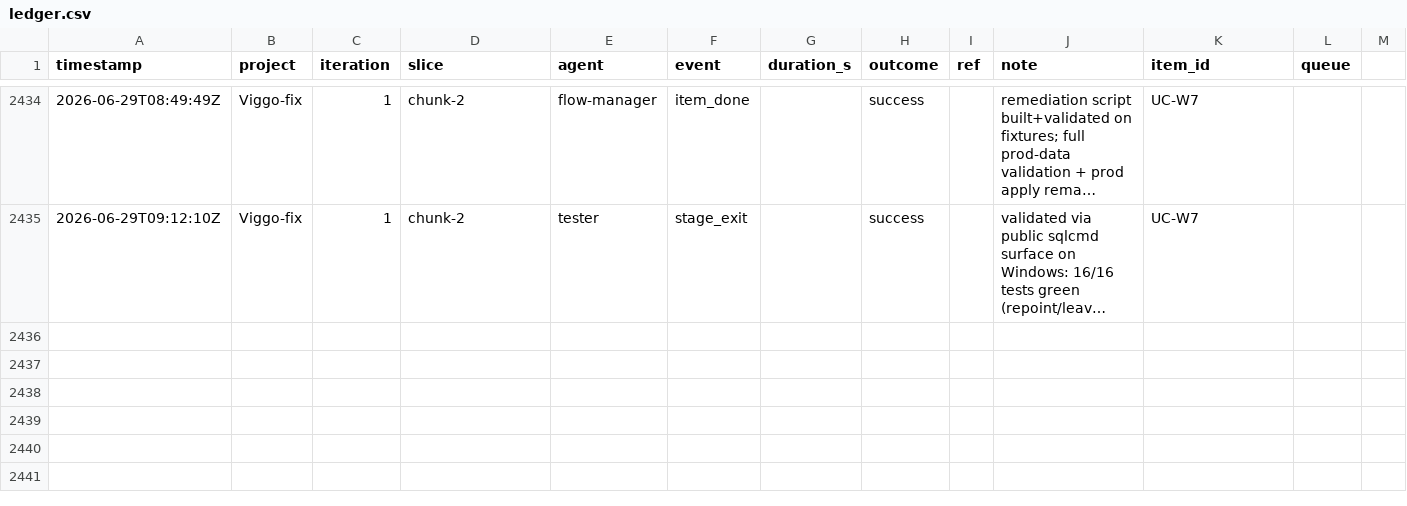
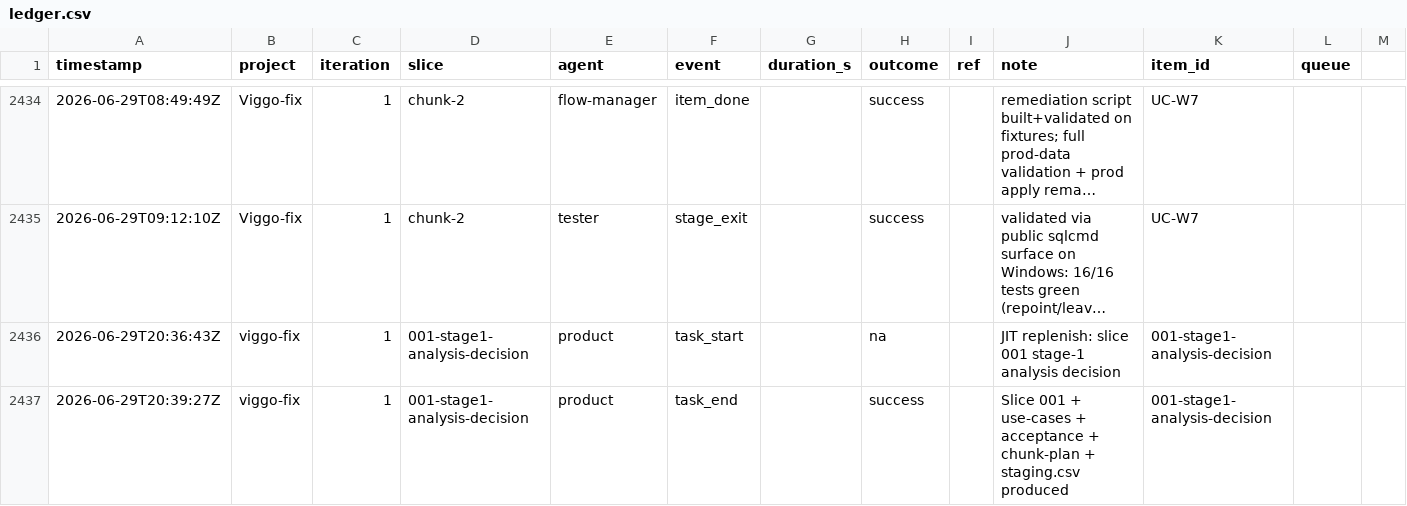
Before and after one commit to john-aerocloud/claude_learning_agents, a CSV file: process/dora/ledger.csv, drawn as a sheet; only a part is shown, gaps mark what is left out; long unchanged cells end in …; rows hold the shown columns only; the diff names each change by its address in the sheet, - before the commit and + after, or states it on an @@ line.

```diff
--- a/process/dora/ledger.csv
+++ b/process/dora/ledger.csv
+row 2436: 2026-06-29T20:36:43Z | viggo-fix | 1 | 001-stage1-analysis-decision | product | task_start |  | na |  | JIT replenish: slice 001 stage-1 analysis decision | 001-stage1-analysis-decision
+row 2437: 2026-06-29T20:39:27Z | viggo-fix | 1 | 001-stage1-analysis-decision | product | task_end |  | success |  | Slice 001 + use-cases + acceptance + chunk-plan + staging.csv produced | 001-stage1-analysis-decision
```
Also changed, not shown: 1 other file.
